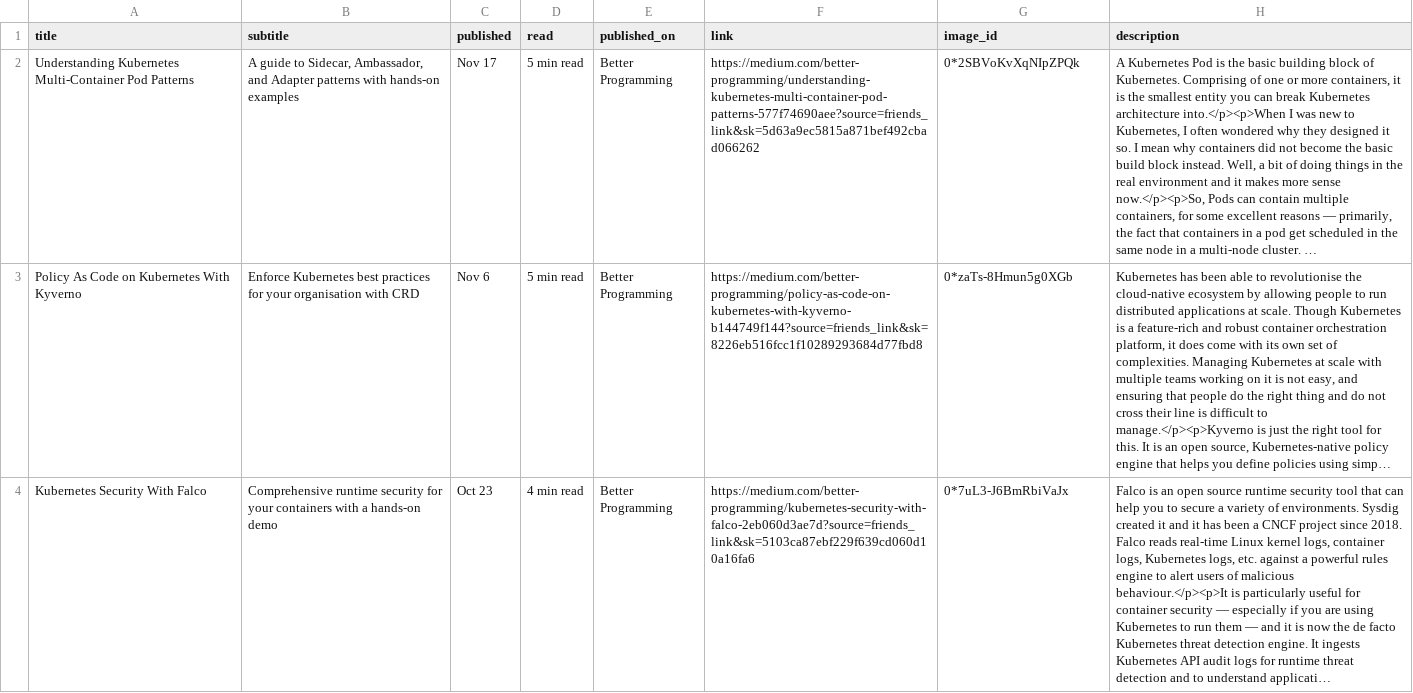
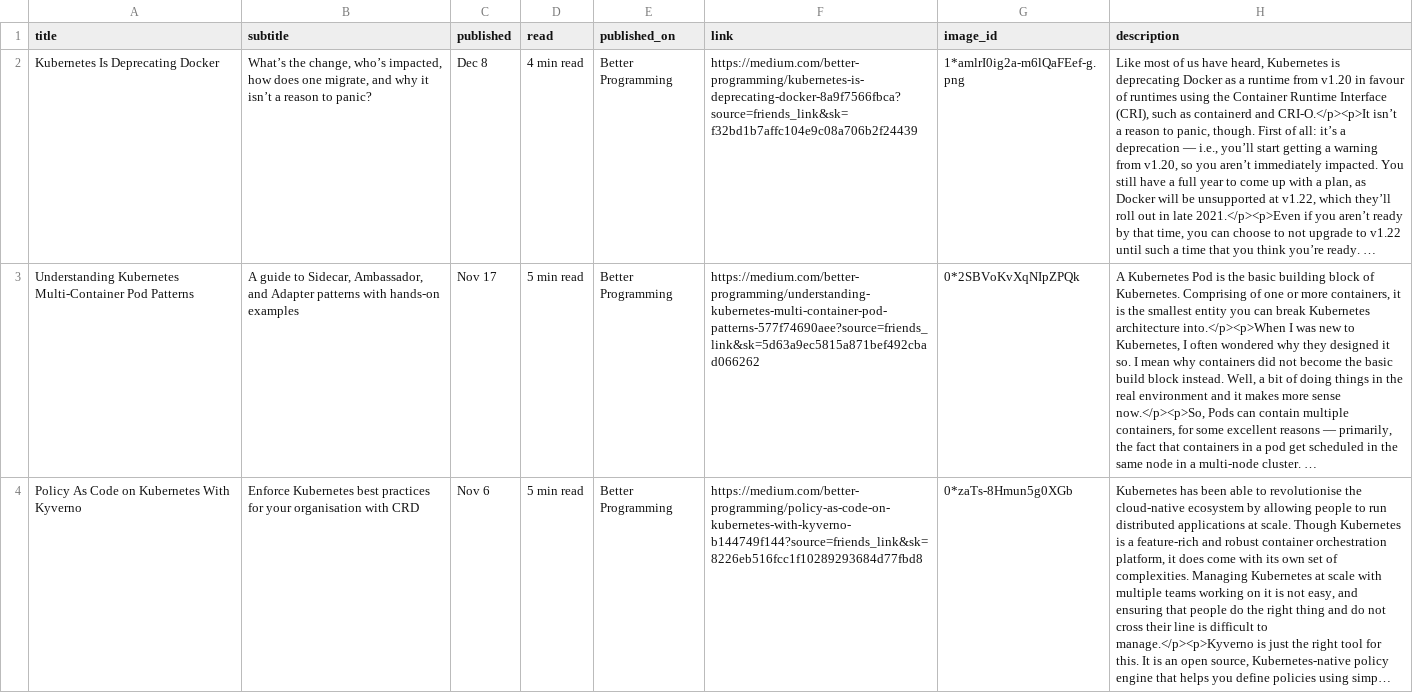
Before and after one commit to bharatmicrosystems/gauravdevops.com, a CSV file: assets/js/medium.csv, drawn as a sheet; only a part is shown; the shorter side is filled out with more unchanged rows; long unchanged cells end in …; the diff names each change by its address in the sheet, - before the commit and + after, or states it on an @@ line.

Commit message:
Update medium.csv

```diff
--- a/assets/js/medium.csv
+++ b/assets/js/medium.csv
+row 2: Kubernetes Is Deprecating Docker | What’s the change, who’s impacted, how does one migrate, and why it isn’t a reason to panic? | Dec 8 | 4 min read | Better Programming | https://medium.com/better-programming/kubernetes-is-deprecating-docker-8a9f7566fbca?source=friends_link&sk=f32bd1b7affc104e9c08a706b2f24439 | 1*amlrI0ig2a-m6lQaFEef-g.png | Like most of us have heard, Kubernetes is deprecating Docker as a runtime from v1.20 in favour of runtimes using the Container Runtime Interface (CRI), such as containerd and CRI-O.</p><p>It isn’t a reason to panic, though. First of all: it’s a deprecation — i.e., you’ll start getting a warning from v1.20, so you aren’t immediately impacted. You still have a full year to come up with a plan, as Docker will be unsupported at v1.22, which they’ll roll out in late 2021.</p><p>Even if you aren’t ready by that time, you can choose to not upgrade to v1.22 until such a time that you think you’re ready. …
```
